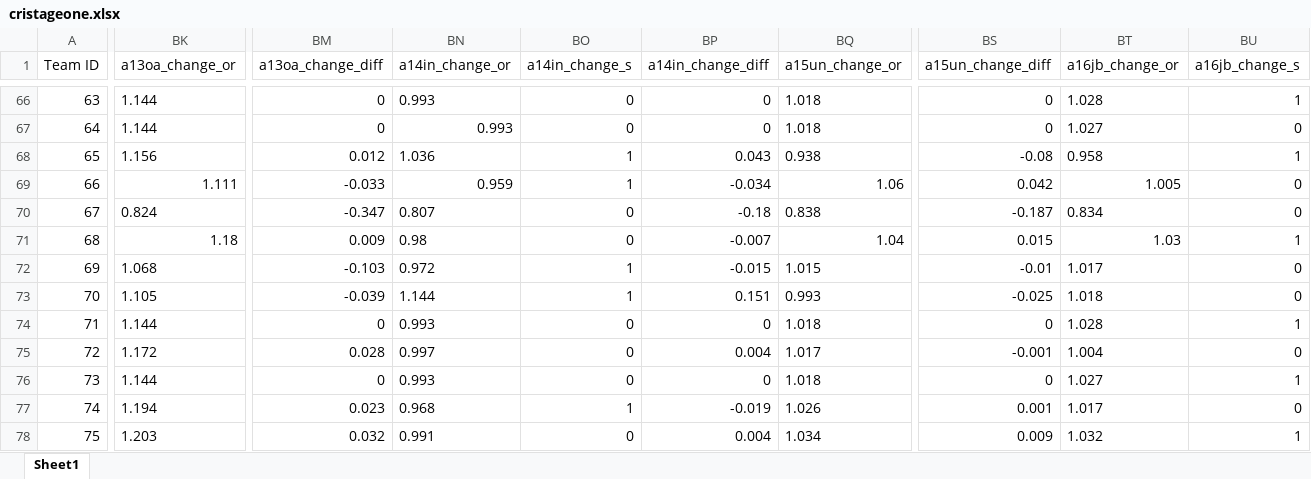
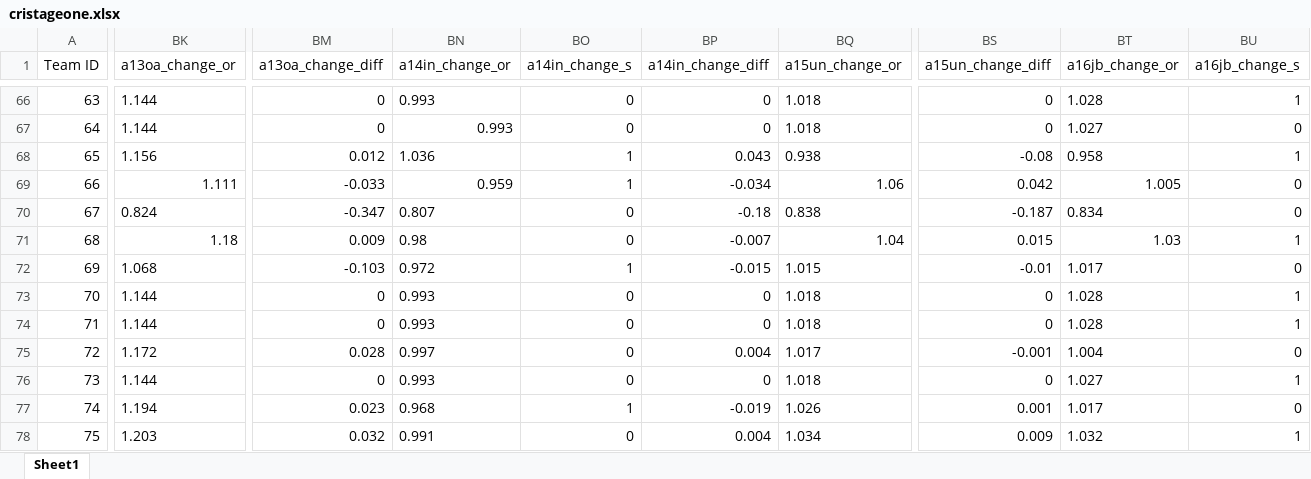
Before and after one commit to nbreznau/how_many_replicators, an Excel workbook: data/cristageone.xlsx, sheet Sheet1, drawn as a sheet; only a part is shown, gaps mark what is left out; values as stored, in another font and other column widths than the file's, no borders; the diff covers the shown part only; the diff names each change by its address in the sheet, - before the commit and + after, or states it on an @@ line.

```diff
--- a/data/cristageone.xlsx (sheet Sheet1)
+++ b/data/cristageone.xlsx (sheet Sheet1)
-BK73 (a13oa_change_or): 1.105
+BK73 (a13oa_change_or): 1.144
-BM73 (a13oa_change_diff): -0.039
+BM73 (a13oa_change_diff): 0
-BN73 (a14in_change_or): 1.144
+BN73 (a14in_change_or): 0.993
-BO73 (a14in_change_s): 1
+BO73 (a14in_change_s): 0
-BP73 (a14in_change_diff): 0.151
+BP73 (a14in_change_diff): 0
-BQ73 (a15un_change_or): 0.993
+BQ73 (a15un_change_or): 1.018
-BS73 (a15un_change_diff): -0.025
+BS73 (a15un_change_diff): 0
-BT73 (a16jb_change_or): 1.018
+BT73 (a16jb_change_or): 1.028
-BU73 (a16jb_change_s): 0
+BU73 (a16jb_change_s): 1
```
Also changed, not shown: 63 edited cells elsewhere in this sheet, results/dataout_print.xlsx, 36 other files.
